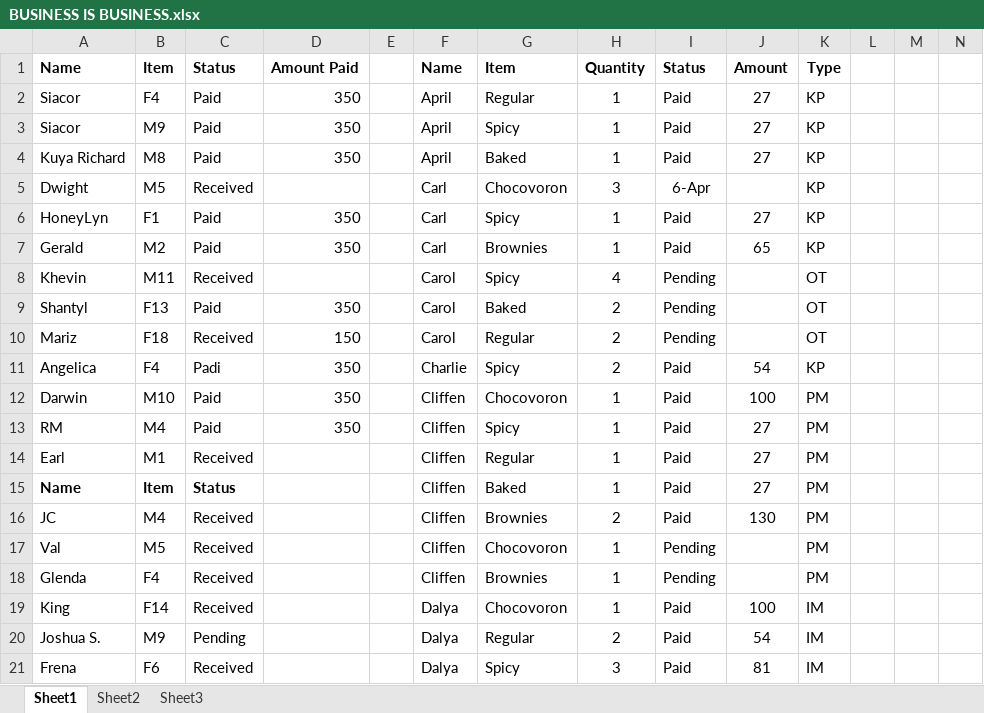
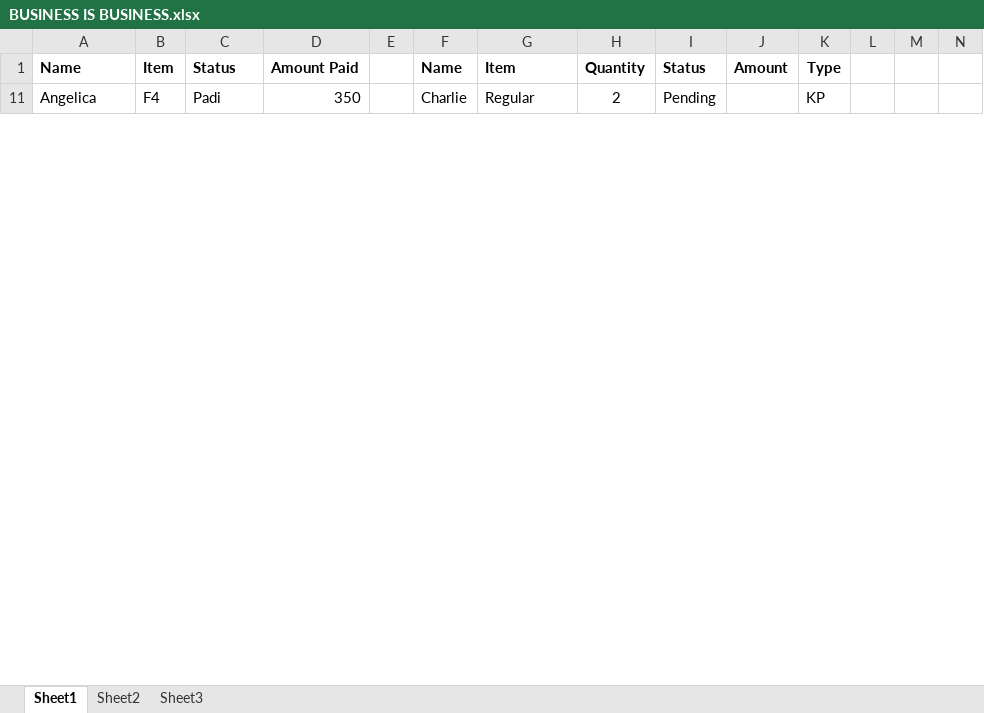
Before and after one commit to blitzrr14/Business, an Excel workbook: BUSINESS IS BUSINESS.xlsx, sheet Sheet1, drawn as a sheet; only a part is shown; values as stored, in another font and other column widths than the file's, no borders; removed rows and columns are numbered as before the commit, all else as after; rows hold the shown columns only; the diff covers the shown part only; the diff names each change by its address in the sheet, - before the commit and + after, or states it on an @@ line.

Commit message:
yeahhh

```diff
--- a/BUSINESS IS BUSINESS.xlsx (sheet Sheet1)
+++ b/BUSINESS IS BUSINESS.xlsx (sheet Sheet1)
@@ row 2 hidden: Siacor | F4 | Paid | 350 |  | April | Regular | 1 | Paid | 27 | KP @@
@@ row 3 hidden: Siacor | M9 | Paid | 350 |  | April | Spicy | 1 | Paid | 27 | KP @@
@@ row 4 hidden: Kuya Richard | M8 | Paid | 350 |  | April | Baked | 1 | Paid | 27 | KP @@
-row 5: Dwight | M5 | Received |  |  | Carl | Chocovoron | 3 | 6-Apr |  | KP
@@ row 6 hidden: HoneyLyn | F1 | Paid | 350 |  | Carl | Spicy | 1 | Paid | 27 | KP @@
@@ row 7 hidden: Gerald | M2 | Paid | 350 |  | Carl | Brownies | 1 | Paid | 65 | KP @@
@@ row 8 hidden: Khevin | M11 | Received |  |  | Carol | Spicy | 4 | Pending |  | OT @@
@@ row 9 hidden: Shantyl | F13 | Paid | 350 |  | Carol | Baked | 2 | Pending |  | OT @@
-row 10: Mariz | F18 | Received | 150 |  | Carol | Regular | 2 | Pending |  | OT
-G11: Spicy
+G11: Regular
-I11: Paid
+I11: Pending
-J11: 54
+J11: (empty)
-row 12: Darwin | M10 | Paid | 350 |  | Cliffen | Chocovoron | 1 | Paid | 100 | PM
-row 13: RM | M4 | Paid | 350 |  | Cliffen | Spicy | 1 | Paid | 27 | PM
-row 14: Earl | M1 | Received |  |  | Cliffen | Regular | 1 | Paid | 27 | PM
-row 15: Name | Item | Status |  |  | Cliffen | Baked | 1 | Paid | 27 | PM
-row 16: JC | M4 | Received |  |  | Cliffen | Brownies | 2 | Paid | 130 | PM
-row 17: Val | M5 | Received |  |  | Cliffen | Chocovoron | 1 | Pending |  | PM
-row 18: Glenda | F4 | Received |  |  | Cliffen | Brownies | 1 | Pending |  | PM
-row 19: King | F14 | Received |  |  | Dalya | Chocovoron | 1 | Paid | 100 | IM
-row 20: Joshua S. | M9 | Pending |  |  | Dalya | Regular | 2 | Paid | 54 | IM
-row 21: Frena | F6 | Received |  |  | Dalya | Spicy | 3 | Paid | 81 | IM
```
Also changed, not shown: 1 added row, 46 removed rows, 9 hidden or unhidden rows and 13 edited cells elsewhere in this sheet, hidden cells.
